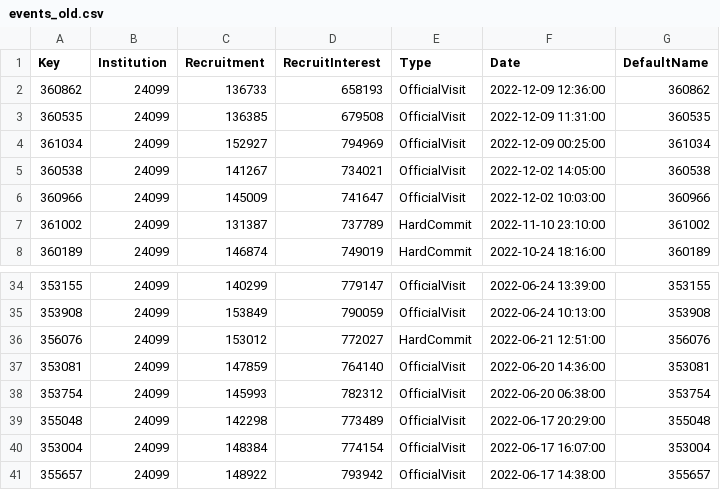
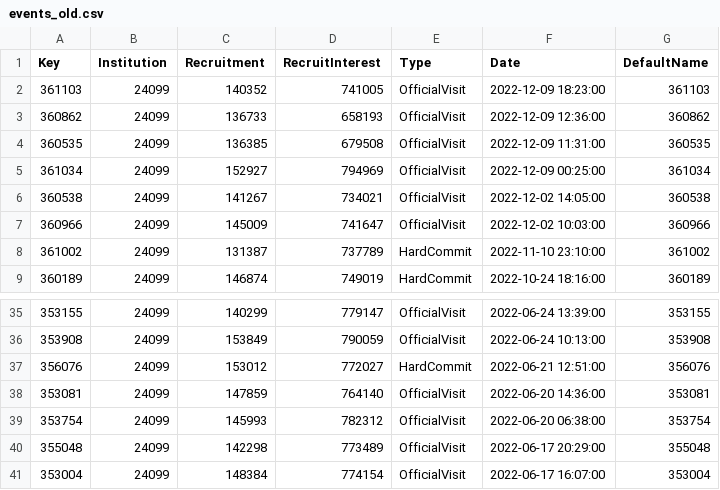
Before and after one commit to jbuddavis/crootBot, a CSV file: data/events_old.csv, drawn as a sheet; only a part is shown, gaps mark what is left out.

```diff
--- a/data/events_old.csv
+++ b/data/events_old.csv
@@ -1,2 +1,3 @@
 Key,Institution,Recruitment,RecruitInterest,Type,Date,DefaultName
+361103,24099,140352,741005,OfficialVisit,2022-12-09 18:23:00,361103
 360862,24099,136733,658193,OfficialVisit,2022-12-09 12:36:00,360862
@@ -40,2 +41 @@ Key,Institution,Recruitment,RecruitInterest,Type,Date,DefaultName
 353004,24099,148384,774154,OfficialVisit,2022-06-17 16:07:00,353004
-355657,24099,148922,793942,OfficialVisit,2022-06-17 14:38:00,355657
```
